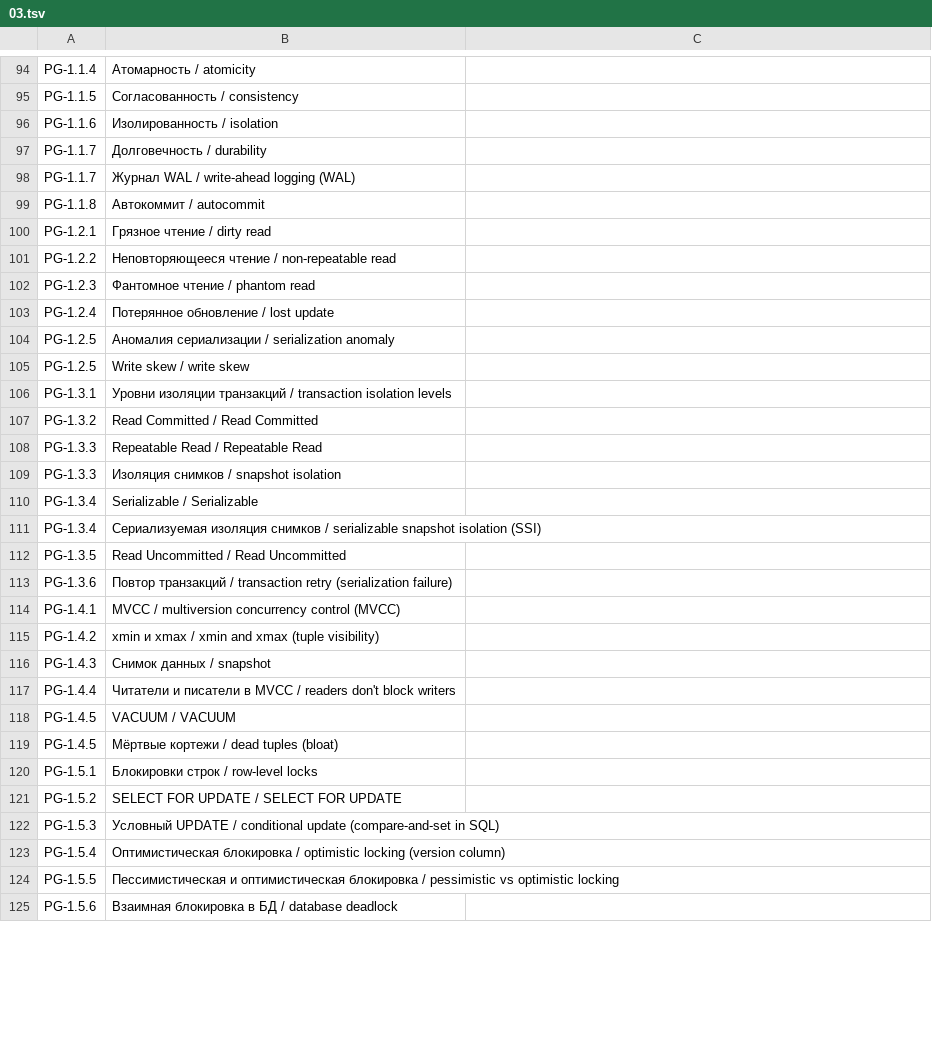
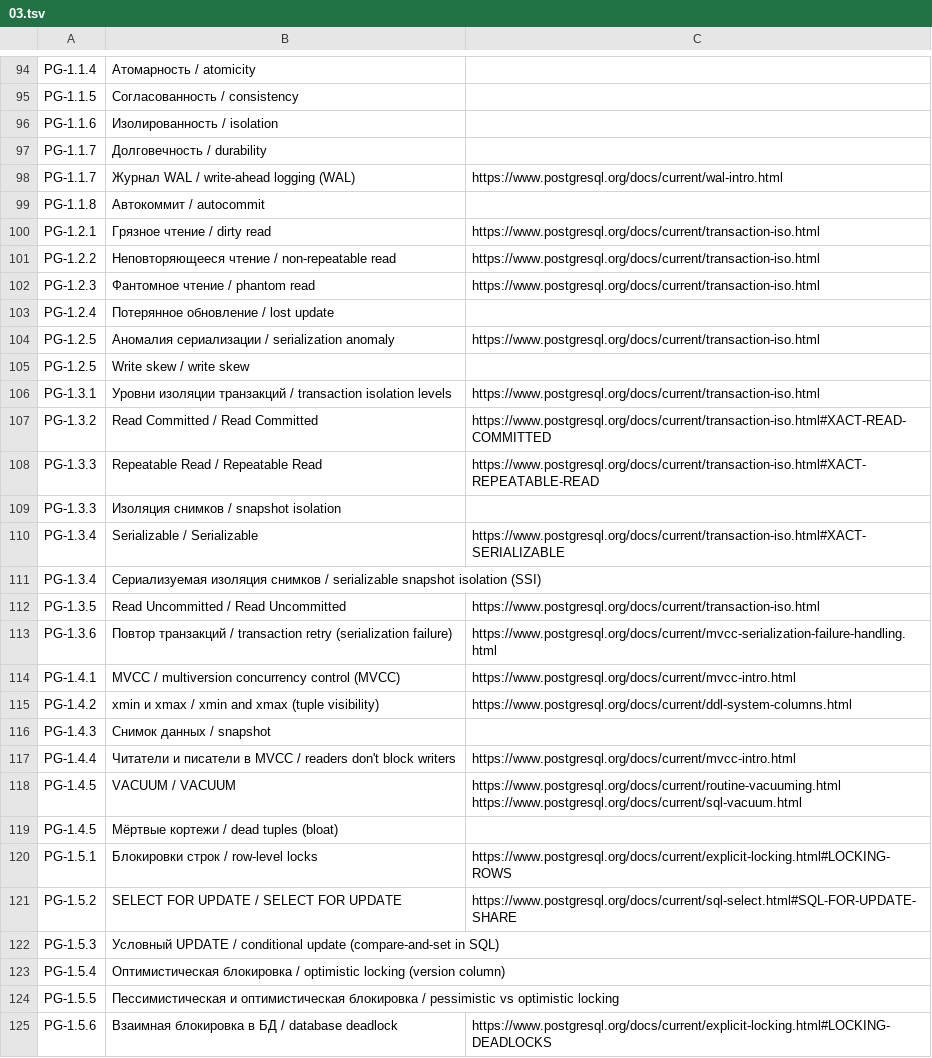
Before and after one commit to MrHoustonOff/Ascent, a TSV file: internal/topics/data/03.tsv, drawn as a sheet; only a part is shown, gaps mark what is left out; the diff covers the shown part only.

```diff
--- a/internal/topics/data/03.tsv
+++ b/internal/topics/data/03.tsv
@@ -97,26 +97,26 @@ PG-1.1.6	Изолированность / isolation
 PG-1.1.7	Долговечность / durability
-PG-1.1.7	Журнал WAL / write-ahead logging (WAL)
+PG-1.1.7	Журнал WAL / write-ahead logging (WAL)	https://www.postgresql.org/docs/current/wal-intro.html
 PG-1.1.8	Автокоммит / autocommit
-PG-1.2.1	Грязное чтение / dirty read
-PG-1.2.2	Неповторяющееся чтение / non-repeatable read
-PG-1.2.3	Фантомное чтение / phantom read
+PG-1.2.1	Грязное чтение / dirty read	https://www.postgresql.org/docs/current/transaction-iso.html
+PG-1.2.2	Неповторяющееся чтение / non-repeatable read	https://www.postgresql.org/docs/current/transaction-iso.html
+PG-1.2.3	Фантомное чтение / phantom read	https://www.postgresql.org/docs/current/transaction-iso.html
 PG-1.2.4	Потерянное обновление / lost update
-PG-1.2.5	Аномалия сериализации / serialization anomaly
+PG-1.2.5	Аномалия сериализации / serialization anomaly	https://www.postgresql.org/docs/current/transaction-iso.html
 PG-1.2.5	Write skew / write skew
-PG-1.3.1	Уровни изоляции транзакций / transaction isolation levels
-PG-1.3.2	Read Committed / Read Committed
-PG-1.3.3	Repeatable Read / Repeatable Read
+PG-1.3.1	Уровни изоляции транзакций / transaction isolation levels	https://www.postgresql.org/docs/current/transaction-iso.html
+PG-1.3.2	Read Committed / Read Committed	https://www.postgresql.org/docs/current/transaction-iso.html#XACT-READ-COMMITTED
+PG-1.3.3	Repeatable Read / Repeatable Read	https://www.postgresql.org/docs/current/transaction-iso.html#XACT-REPEATABLE-READ
 PG-1.3.3	Изоляция снимков / snapshot isolation
-PG-1.3.4	Serializable / Serializable
+PG-1.3.4	Serializable / Serializable	https://www.postgresql.org/docs/current/transaction-iso.html#XACT-SERIALIZABLE
 PG-1.3.4	Сериализуемая изоляция снимков / serializable snapshot isolation (SSI)
-PG-1.3.5	Read Uncommitted / Read Uncommitted
-PG-1.3.6	Повтор транзакций / transaction retry (serialization failure)
-PG-1.4.1	MVCC / multiversion concurrency control (MVCC)
-PG-1.4.2	xmin и xmax / xmin and xmax (tuple visibility)
+PG-1.3.5	Read Uncommitted / Read Uncommitted	https://www.postgresql.org/docs/current/transaction-iso.html
+PG-1.3.6	Повтор транзакций / transaction retry (serialization failure)	https://www.postgresql.org/docs/current/mvcc-serialization-failure-handling.html
+PG-1.4.1	MVCC / multiversion concurrency control (MVCC)	https://www.postgresql.org/docs/current/mvcc-intro.html
+PG-1.4.2	xmin и xmax / xmin and xmax (tuple visibility)	https://www.postgresql.org/docs/current/ddl-system-columns.html
 PG-1.4.3	Снимок данных / snapshot
-PG-1.4.4	Читатели и писатели в MVCC / readers don't block writers
-PG-1.4.5	VACUUM / VACUUM
+PG-1.4.4	Читатели и писатели в MVCC / readers don't block writers	https://www.postgresql.org/docs/current/mvcc-intro.html
+PG-1.4.5	VACUUM / VACUUM	https://www.postgresql.org/docs/current/routine-vacuuming.html https://www.postgresql.org/docs/current/sql-vacuum.html
 PG-1.4.5	Мёртвые кортежи / dead tuples (bloat)
-PG-1.5.1	Блокировки строк / row-level locks
-PG-1.5.2	SELECT FOR UPDATE / SELECT FOR UPDATE
+PG-1.5.1	Блокировки строк / row-level locks	https://www.postgresql.org/docs/current/explicit-locking.html#LOCKING-ROWS
+PG-1.5.2	SELECT FOR UPDATE / SELECT FOR UPDATE	https://www.postgresql.org/docs/current/sql-select.html#SQL-FOR-UPDATE-SHARE
 PG-1.5.3	Условный UPDATE / conditional update (compare-and-set in SQL)
@@ -124,2 +124,2 @@ PG-1.5.4	Оптимистическая блокировка / optimistic lockin
 PG-1.5.5	Пессимистическая и оптимистическая блокировка / pessimistic vs optimistic locking
-PG-1.5.6	Взаимная блокировка в БД / database deadlock
+PG-1.5.6	Взаимная блокировка в БД / database deadlock	https://www.postgresql.org/docs/current/explicit-locking.html#LOCKING-DEADLOCKS
```
Also changed, not shown: 60 edited cells elsewhere in this file, internal/topics/data/04.tsv, internal/topics/data/05.tsv, 5 other files.
